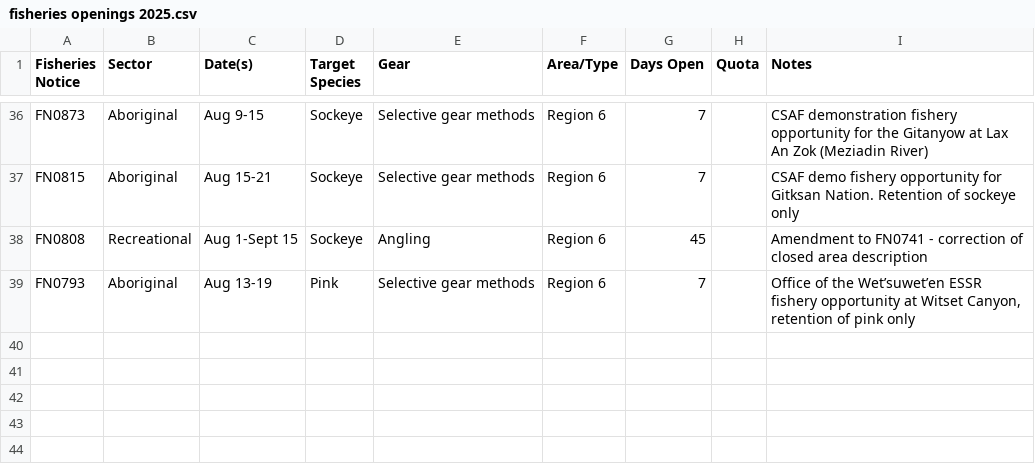
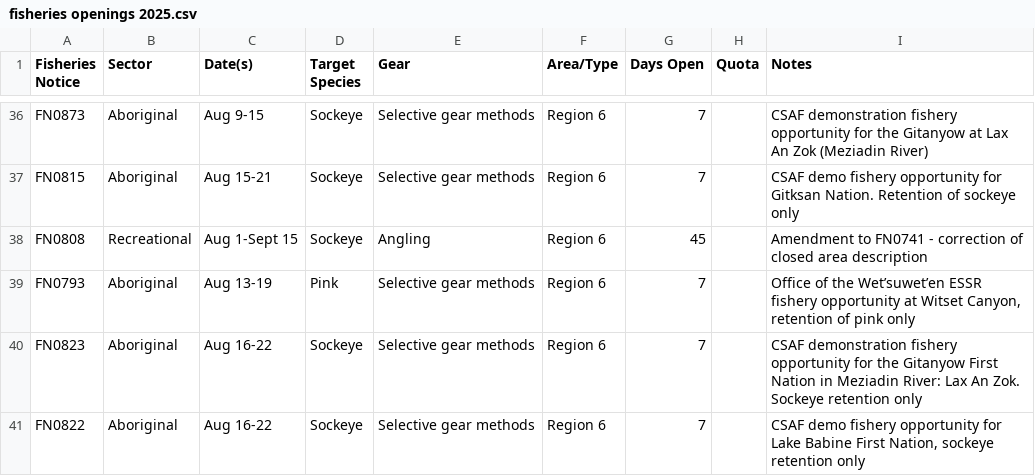
Before and after one commit to Coastland-Research/skeena-salmon-inseason-updates, a CSV file: data/current_year/fisheries openings 2025.csv, drawn as a sheet; only a part is shown, gaps mark what is left out; the diff names each change by its address in the sheet, - before the commit and + after, or states it on an @@ line.

Commit message:
daily updates 8/17/25 and fisheries openings notices

```diff
--- a/data/current_year/fisheries openings 2025.csv
+++ b/data/current_year/fisheries openings 2025.csv
+row 40: FN0823 | Aboriginal | Aug 16-22 | Sockeye | Selective gear methods | Region 6 | 7 |  | CSAF demonstration fishery opportunity for the Gitanyow First Nation in Meziadin River: Lax An Zok. Sockeye retention only
+row 41: FN0822 | Aboriginal | Aug 16-22 | Sockeye | Selective gear methods | Region 6 | 7 |  | CSAF demo fishery opportunity for Lake Babine First Nation, sockeye retention only
```
Also changed, not shown: data/current_year/Tyee model data 2025.csv, data/current_year/babine fence 2025.csv, 32 other files.
